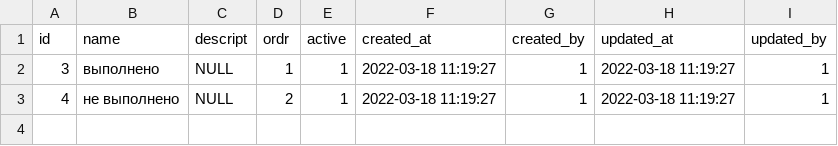
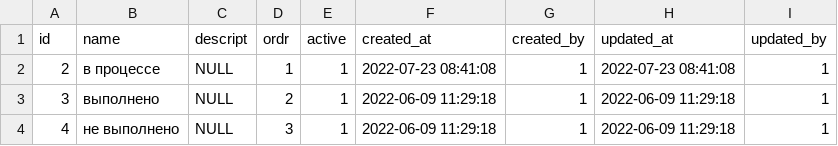
Before and after one commit to snsusa02-png/sas3, a CSV file: database/seeds/src/sys/task_statuses.csv, drawn as a sheet.

Commit message:
tasks - index

```diff
--- a/database/seeds/src/sys/task_statuses.csv
+++ b/database/seeds/src/sys/task_statuses.csv
@@ -1,3 +1,4 @@
 id,name,descript,ordr,active,created_at,created_by,updated_at,updated_by
-3,выполнено,NULL,1,1,"2022-03-18 11:19:27",1,"2022-03-18 11:19:27",1
-4,"не выполнено",NULL,2,1,"2022-03-18 11:19:27",1,"2022-03-18 11:19:27",1
+2,"в процессе",NULL,1,1,"2022-07-23 08:41:08",1,"2022-07-23 08:41:08",1
+3,выполнено,NULL,2,1,"2022-06-09 11:29:18",1,"2022-06-09 11:29:18",1
+4,"не выполнено",NULL,3,1,"2022-06-09 11:29:18",1,"2022-06-09 11:29:18",1
```
Also changed, not shown: 11 other files.
